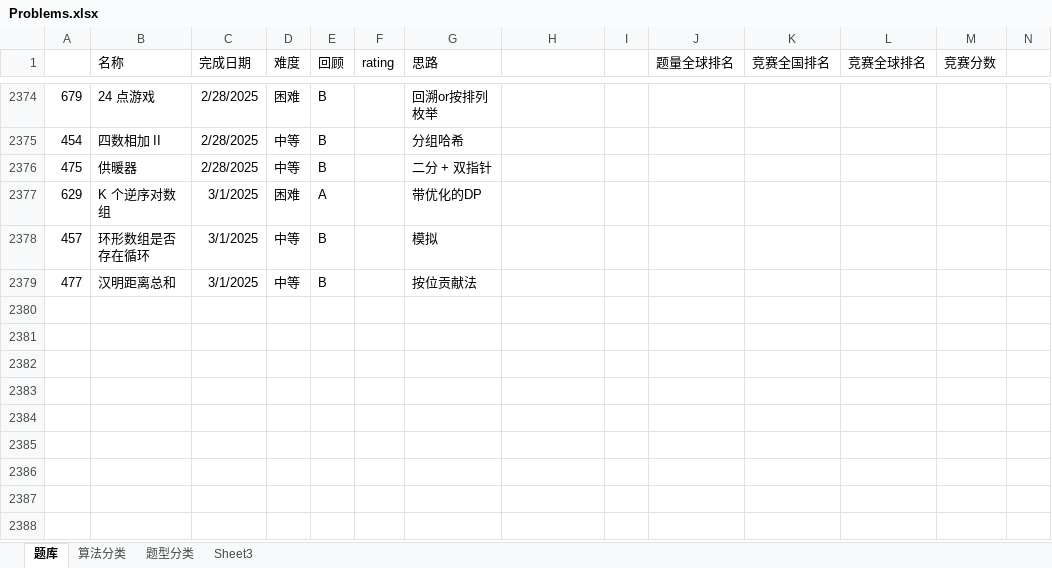
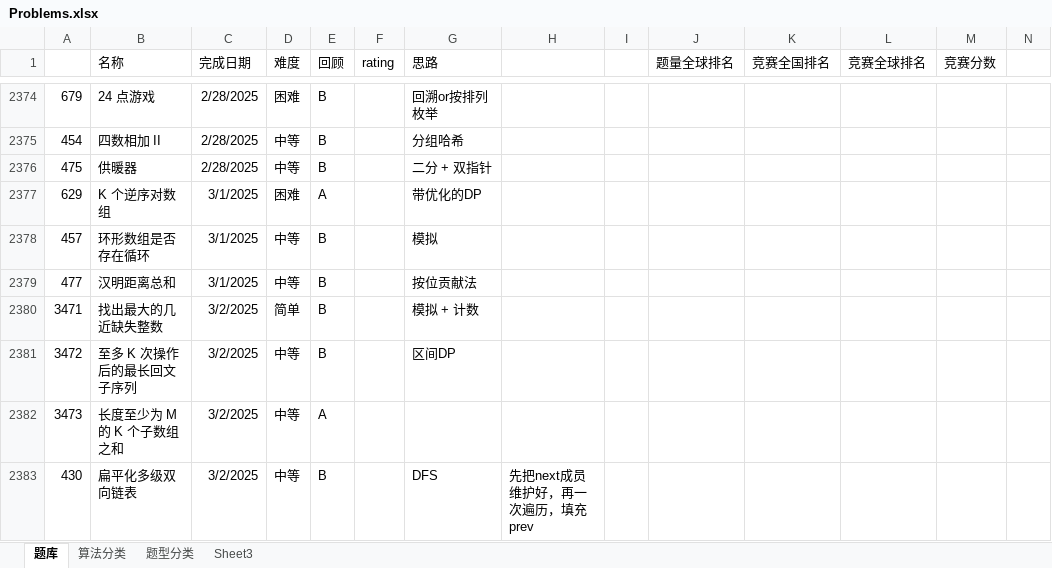
Before and after one commit to wangsun39/leetcode, an Excel workbook: Problems.xlsx, sheet 题库, drawn as a sheet; only a part is shown, gaps mark what is left out; values as stored, in another font and other column widths than the file's, no borders; charts and pictures not drawn; the diff names each change by its address in the sheet, - before the commit and + after, or states it on an @@ line.

```diff
--- a/Problems.xlsx (sheet 题库)
+++ b/Problems.xlsx (sheet 题库)
+row 2380: 3471 | 找出最大的几近缺失整数 | 3/2/2025 | 简单 | B |  | 模拟 + 计数
+row 2381: 3472 | 至多 K 次操作后的最长回文子序列 | 3/2/2025 | 中等 | B |  | 区间DP
+row 2382: 3473 | 长度至少为 M 的 K 个子数组之和 | 3/2/2025 | 中等 | A
+row 2383: 430 | 扁平化多级双向链表 | 3/2/2025 | 中等 | B |  | DFS | 先把next成员维护好，再一次遍历，填充prev
```
Also changed, not shown: 6 other files.
